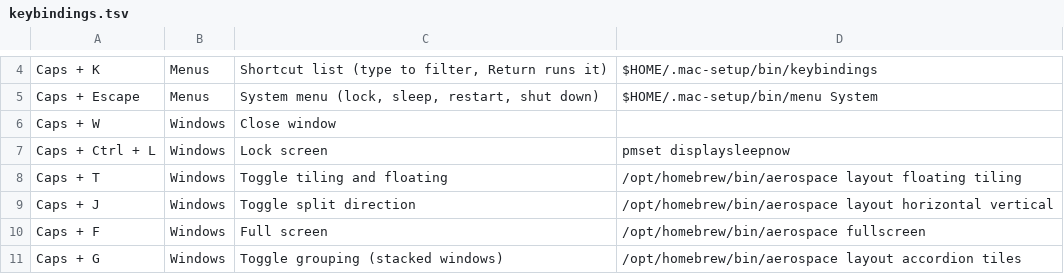
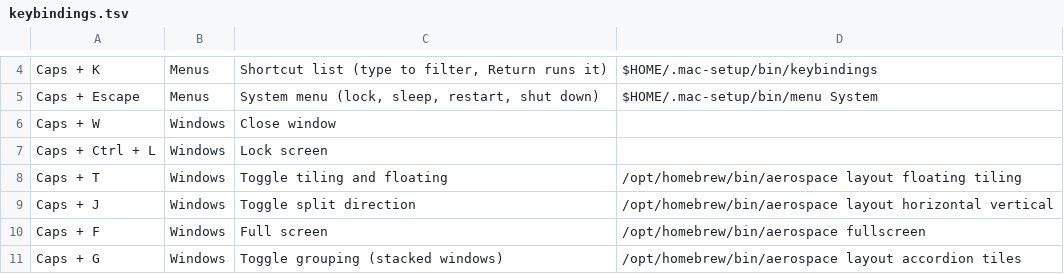
Before and after one commit to fahadbutt-git/grand-line, a TSV file: config/mac-setup/keybindings.tsv, drawn as a sheet; only a part is shown, gaps mark what is left out.

```diff
--- a/config/mac-setup/keybindings.tsv
+++ b/config/mac-setup/keybindings.tsv
@@ -6,3 +6,3 @@ Caps + Escape	Menus	System menu (lock, sleep, restart, shut down)	$HOME/.mac-set
 Caps + W	Windows	Close window	
-Caps + Ctrl + L	Windows	Lock screen	pmset displaysleepnow
+Caps + Ctrl + L	Windows	Lock screen	
 Caps + T	Windows	Toggle tiling and floating	/opt/homebrew/bin/aerospace layout floating tiling
```
Also changed, not shown: config/mac-setup/menu.tsv, 26 other files.
